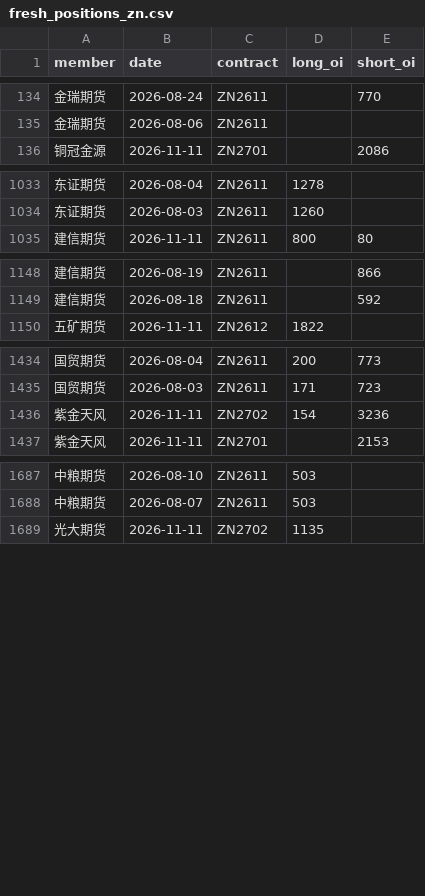
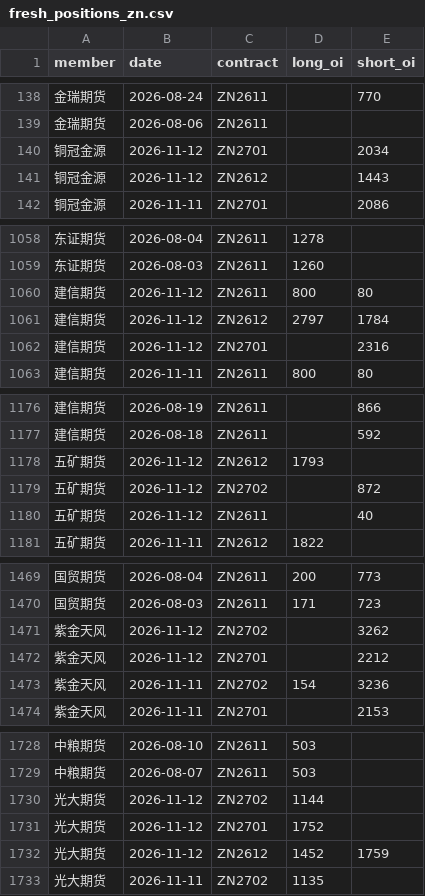
Before and after one commit to yutongchai-bit/shfe-dashboard, a CSV file: data/fresh_positions_zn.csv, drawn as a sheet; only a part is shown, gaps mark what is left out; the diff covers the shown part only; the diff names each change by its address in the sheet, - before the commit and + after, or states it on an @@ line.

```diff
--- a/data/fresh_positions_zn.csv
+++ b/data/fresh_positions_zn.csv
+row 140: 铜冠金源 | 2026-11-12 | ZN2701 |  | 2034
+row 141: 铜冠金源 | 2026-11-12 | ZN2612 |  | 1443
+row 1060: 建信期货 | 2026-11-12 | ZN2611 | 800 | 80
+row 1061: 建信期货 | 2026-11-12 | ZN2612 | 2797 | 1784
+row 1062: 建信期货 | 2026-11-12 | ZN2701 |  | 2316
+row 1178: 五矿期货 | 2026-11-12 | ZN2612 | 1793
+row 1179: 五矿期货 | 2026-11-12 | ZN2702 |  | 872
+row 1180: 五矿期货 | 2026-11-12 | ZN2611 |  | 40
+row 1471: 紫金天风 | 2026-11-12 | ZN2702 |  | 3262
+row 1472: 紫金天风 | 2026-11-12 | ZN2701 |  | 2212
+row 1730: 光大期货 | 2026-11-12 | ZN2702 | 1144
+row 1731: 光大期货 | 2026-11-12 | ZN2701 | 1752
+row 1732: 光大期货 | 2026-11-12 | ZN2612 | 1452 | 1759
```
Also changed, not shown: 31 added rows elsewhere in this file, data/fresh_positions_al.csv, data/fresh_positions_cu.csv, 14 other files.
